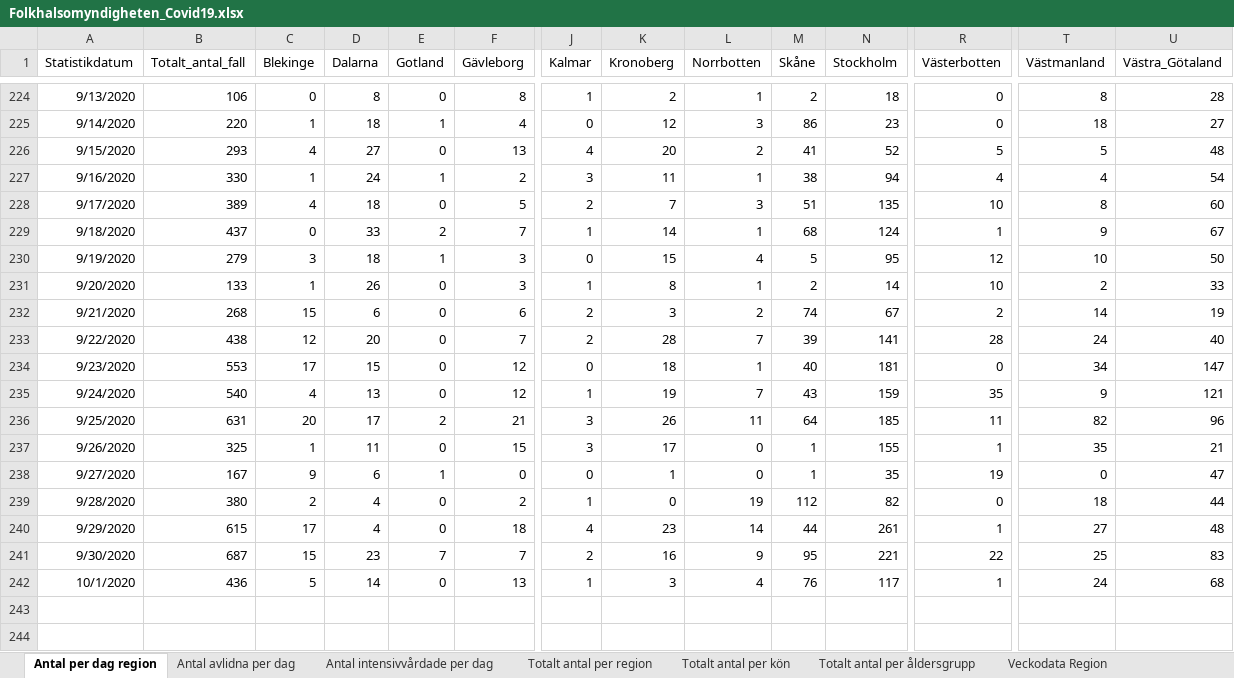
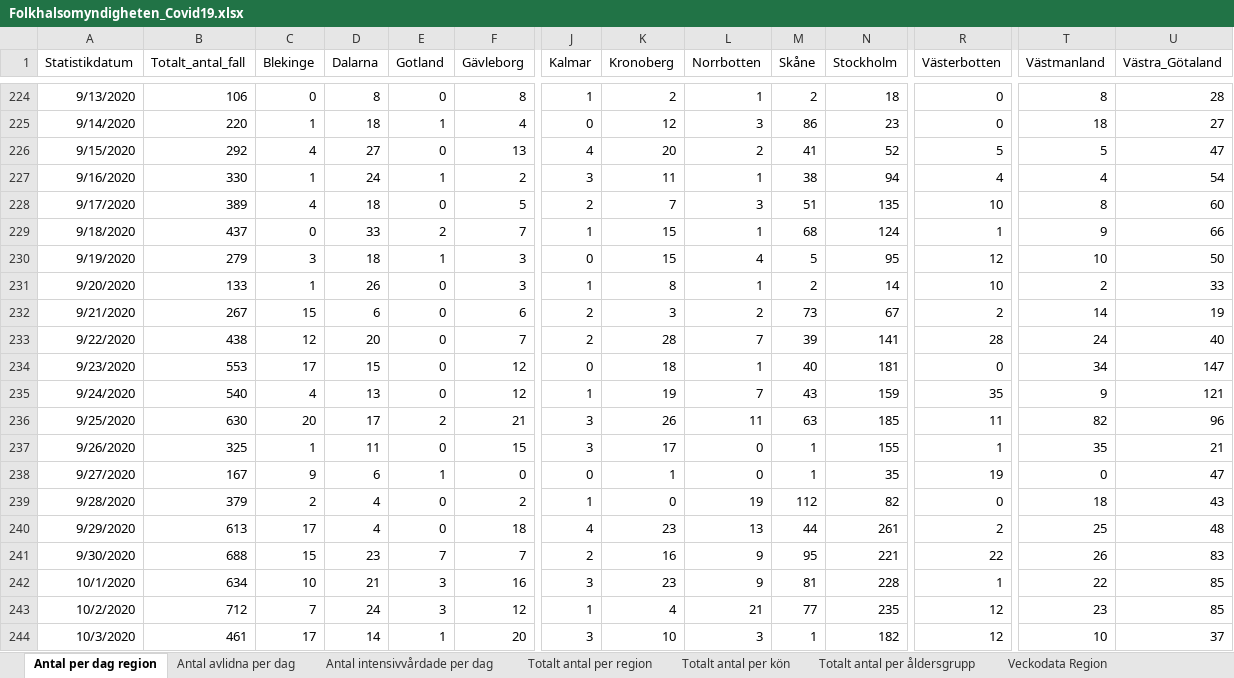
Before and after one commit to andersovelarsson/What-happens-with-covid19-in-the-future.-A-simulation, an Excel workbook: Folkhalsomyndigheten_Covid19.xlsx, sheet Antal per dag region, drawn as a sheet; only a part is shown, gaps mark what is left out; values as stored, in another font and other column widths than the file's, no borders; rows hold the shown columns only; the diff covers the shown part only; the diff names each change by its address in the sheet, - before the commit and + after, or states it on an @@ line.

```diff
--- a/Folkhalsomyndigheten_Covid19.xlsx (sheet Antal per dag region)
+++ b/Folkhalsomyndigheten_Covid19.xlsx (sheet Antal per dag region)
-B226 (Totalt_antal_fall): 293
+B226 (Totalt_antal_fall): 292
-U226 (Västra_Götaland): 48
+U226 (Västra_Götaland): 47
-K229 (Kronoberg): 14
+K229 (Kronoberg): 15
-U229 (Västra_Götaland): 67
+U229 (Västra_Götaland): 66
-B232 (Totalt_antal_fall): 268
+B232 (Totalt_antal_fall): 267
-M232 (Skåne): 74
+M232 (Skåne): 73
-B236 (Totalt_antal_fall): 631
+B236 (Totalt_antal_fall): 630
-M236 (Skåne): 64
+M236 (Skåne): 63
-B239 (Totalt_antal_fall): 380
+B239 (Totalt_antal_fall): 379
-U239 (Västra_Götaland): 44
+U239 (Västra_Götaland): 43
-B240 (Totalt_antal_fall): 615
+B240 (Totalt_antal_fall): 613
-L240 (Norrbotten): 14
+L240 (Norrbotten): 13
-R240 (Västerbotten): 1
+R240 (Västerbotten): 2
-T240 (Västmanland): 27
+T240 (Västmanland): 25
-B241 (Totalt_antal_fall): 687
+B241 (Totalt_antal_fall): 688
-T241 (Västmanland): 25
+T241 (Västmanland): 26
-B242 (Totalt_antal_fall): 436
+B242 (Totalt_antal_fall): 634
-C242 (Blekinge): 5
+C242 (Blekinge): 10
-D242 (Dalarna): 14
+D242 (Dalarna): 21
-E242 (Gotland): 0
+E242 (Gotland): 3
-F242 (Gävleborg): 13
+F242 (Gävleborg): 16
-J242 (Kalmar): 1
+J242 (Kalmar): 3
-K242 (Kronoberg): 3
+K242 (Kronoberg): 23
-L242 (Norrbotten): 4
+L242 (Norrbotten): 9
-M242 (Skåne): 76
+M242 (Skåne): 81
-N242 (Stockholm): 117
+N242 (Stockholm): 228
-T242 (Västmanland): 24
+T242 (Västmanland): 22
-U242 (Västra_Götaland): 68
+U242 (Västra_Götaland): 85
+row 243: 10/2/2020 | 712 | 7 | 24 | 3 | 12 | 1 | 4 | 21 | 77 | 235 | 12 | 23 | 85
+row 244: 10/3/2020 | 461 | 17 | 14 | 1 | 20 | 3 | 10 | 3 | 1 | 182 | 12 | 10 | 37
```
Also changed, not shown: 5 added rows and 11 edited cells elsewhere in this sheet, sheet Veckodata Kommun_stadsdel, sheet Veckodata Region, sheet Antal avlidna per dag, sheet Totalt antal per region, sheet Totalt antal per åldersgrupp, sheet Antal intensivvårdade per dag, 1 more sheet, other sheet tabs, 2 other files.
